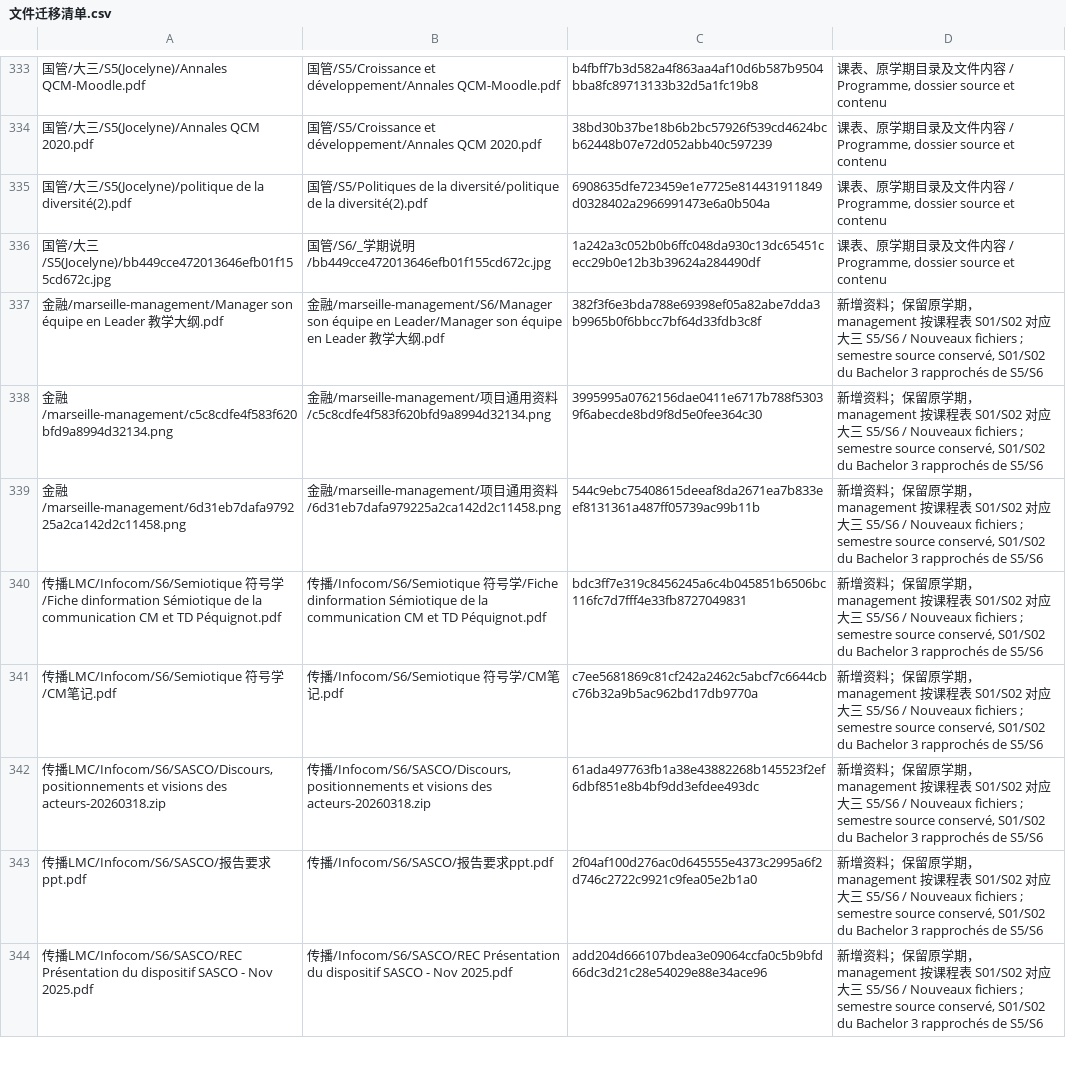
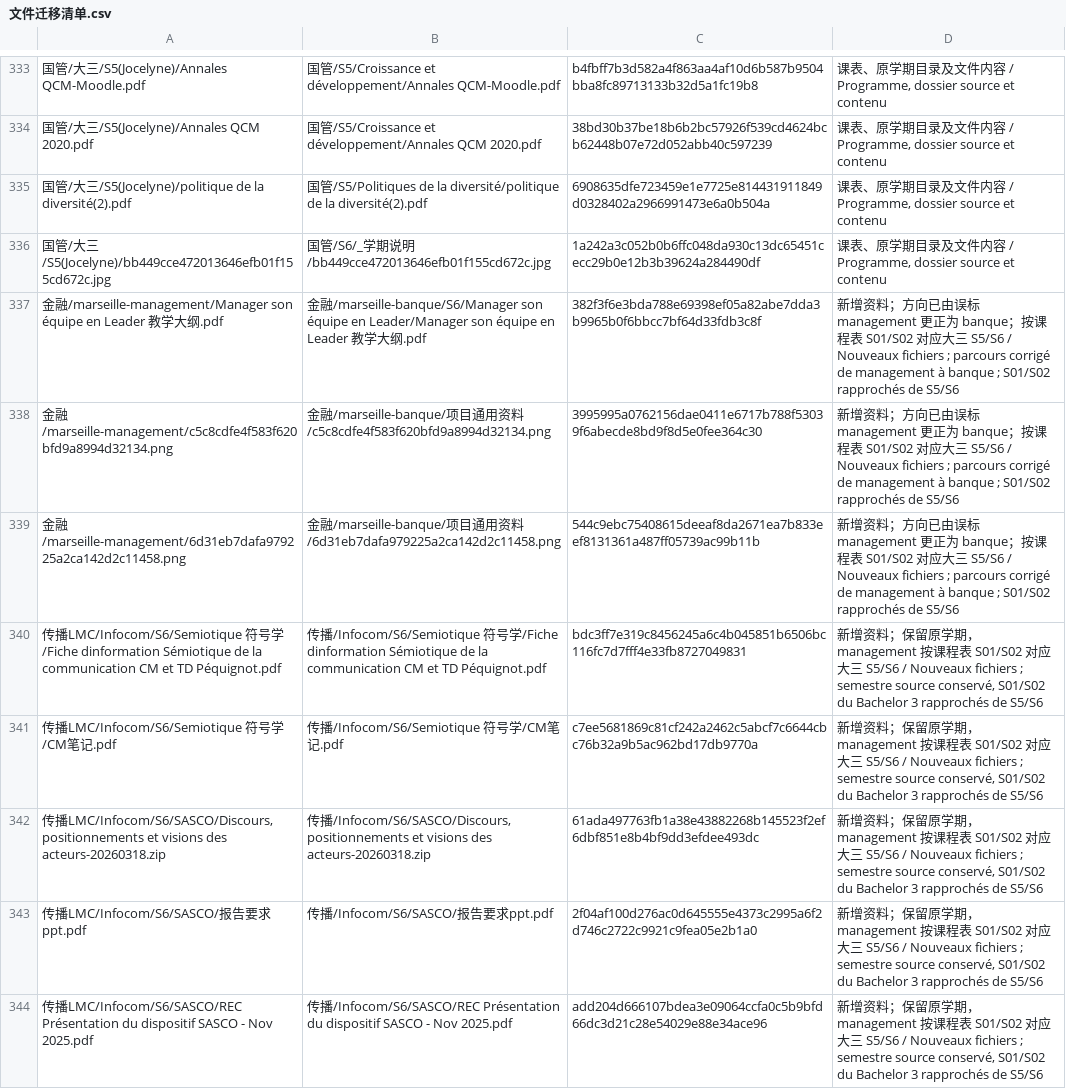
Before and after one commit to aloysiason/IFC_notes, a CSV file: _整理记录/文件迁移清单.csv, drawn as a sheet; only a part is shown, gaps mark what is left out.

Commit message:
更正金融 banque 方向并归档银行课程笔记

```diff
--- a/_整理记录/文件迁移清单.csv
+++ b/_整理记录/文件迁移清单.csv
@@ -336,5 +336,5 @@
 国管/大三/S5(Jocelyne)/bb449cce472013646efb01f155cd672c.jpg,国管/S6/_学期说明/bb449cce472013646efb01f155cd672c.jpg,1a242a3c052b0b6ffc048da930c13dc65451cecc29b0e12b3b39624a284490df,"课表、原学期目录及文件内容 / Programme, dossier source et contenu"
-金融/marseille-management/Manager son équipe en Leader 教学大纲.pdf,金融/marseille-management/S6/Manager son équipe en Leader/Manager son équipe en Leader 教学大纲.pdf,382f3f6e3bda788e69398ef05a82abe7dda3b9965b0f6bbcc7bf64d33fdb3c8f,"新增资料；保留原学期，management 按课程表 S01/S02 对应大三 S5/S6 / Nouveaux fichiers ; semestre source conservé, S01/S02 du Bachelor 3 rapprochés de S5/S6"
-金融/marseille-management/c5c8cdfe4f583f620bfd9a8994d32134.png,金融/marseille-management/项目通用资料/c5c8cdfe4f583f620bfd9a8994d32134.png,3995995a0762156dae0411e6717b788f53039f6abecde8bd9f8d5e0fee364c30,"新增资料；保留原学期，management 按课程表 S01/S02 对应大三 S5/S6 / Nouveaux fichiers ; semestre source conservé, S01/S02 du Bachelor 3 rapprochés de S5/S6"
-金融/marseille-management/6d31eb7dafa979225a2ca142d2c11458.png,金融/marseille-management/项目通用资料/6d31eb7dafa979225a2ca142d2c11458.png,544c9ebc75408615deeaf8da2671ea7b833eef8131361a487ff05739ac99b11b,"新增资料；保留原学期，management 按课程表 S01/S02 对应大三 S5/S6 / Nouveaux fichiers ; semestre source conservé, S01/S02 du Bachelor 3 rapprochés de S5/S6"
+金融/marseille-management/Manager son équipe en Leader 教学大纲.pdf,金融/marseille-banque/S6/Manager son équipe en Leader/Manager son équipe en Leader 教学大纲.pdf,382f3f6e3bda788e69398ef05a82abe7dda3b9965b0f6bbcc7bf64d33fdb3c8f,"新增资料；方向已由误标 management 更正为 banque；按课程表 S01/S02 对应大三 S5/S6 / Nouveaux fichiers ; parcours corrigé de management à banque ; S01/S02 rapprochés de S5/S6"
+金融/marseille-management/c5c8cdfe4f583f620bfd9a8994d32134.png,金融/marseille-banque/项目通用资料/c5c8cdfe4f583f620bfd9a8994d32134.png,3995995a0762156dae0411e6717b788f53039f6abecde8bd9f8d5e0fee364c30,"新增资料；方向已由误标 management 更正为 banque；按课程表 S01/S02 对应大三 S5/S6 / Nouveaux fichiers ; parcours corrigé de management à banque ; S01/S02 rapprochés de S5/S6"
+金融/marseille-management/6d31eb7dafa979225a2ca142d2c11458.png,金融/marseille-banque/项目通用资料/6d31eb7dafa979225a2ca142d2c11458.png,544c9ebc75408615deeaf8da2671ea7b833eef8131361a487ff05739ac99b11b,"新增资料；方向已由误标 management 更正为 banque；按课程表 S01/S02 对应大三 S5/S6 / Nouveaux fichiers ; parcours corrigé de management à banque ; S01/S02 rapprochés de S5/S6"
 传播LMC/Infocom/S6/Semiotique 符号学/Fiche dinformation Sémiotique de la communication CM et TD Péquignot.pdf,传播/Infocom/S6/Semiotique 符号学/Fiche dinformation Sémiotique de la communication CM et TD Péquignot.pdf,bdc3ff7e319c8456245a6c4b045851b6506bc116fc7d7fff4e33fb8727049831,"新增资料；保留原学期，management 按课程表 S01/S02 对应大三 S5/S6 / Nouveaux fichiers ; semestre source conservé, S01/S02 du Bachelor 3 rapprochés de S5/S6"
```
Also changed, not shown: 31 other files.
